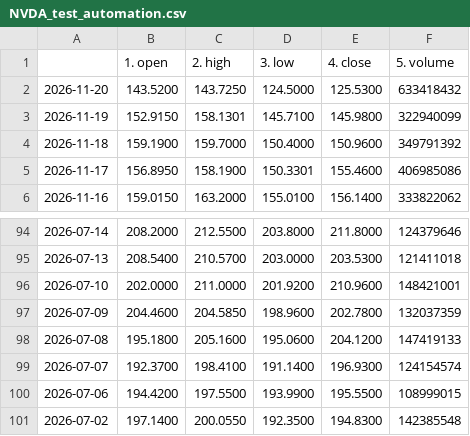
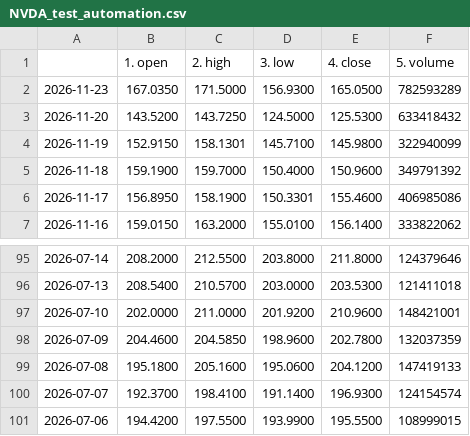
Before and after one commit to tanyalondon/market-mlops, a CSV file: NVDA_test_automation.csv, drawn as a sheet; only a part is shown, gaps mark what is left out; removed rows and columns are numbered as before the commit, all else as after; the diff names each change by its address in the sheet, - before the commit and + after, or states it on an @@ line.

```diff
--- a/NVDA_test_automation.csv
+++ b/NVDA_test_automation.csv
+row 2: 2026-11-23 | 167.0350 | 171.5000 | 156.9300 | 165.0500 | 782593289
-row 101: 2026-07-02 | 197.1400 | 200.0550 | 192.3500 | 194.8300 | 142385548
```
